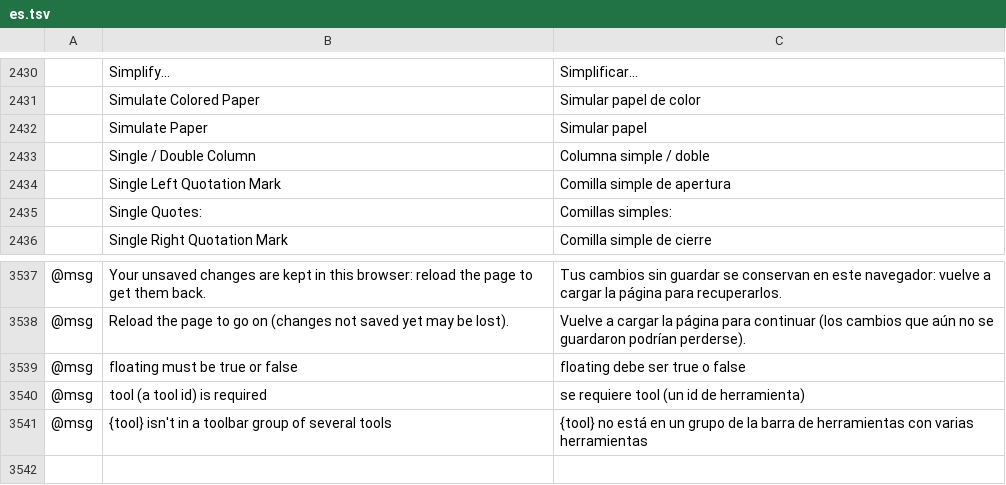
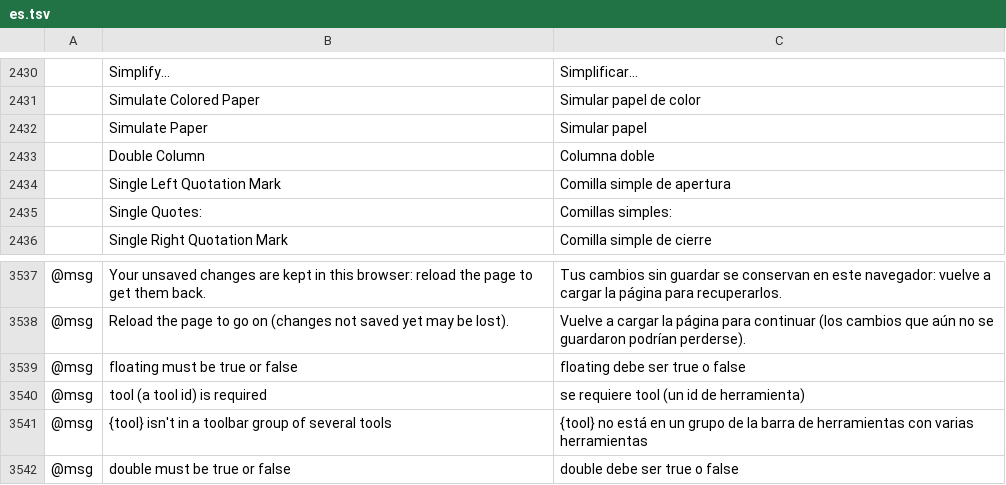
Before and after one commit to 7mz410/ShibShib-rsm, a TSV file: crates/ui-egui/src/i18n/es.tsv, drawn as a sheet; only a part is shown, gaps mark what is left out; removed rows and columns are numbered as before the commit, all else as after; the diff names each change by its address in the sheet, - before the commit and + after, or states it on an @@ line.

```diff
--- a/crates/ui-egui/src/i18n/es.tsv
+++ b/crates/ui-egui/src/i18n/es.tsv
-row 2433:  | Single / Double Column | Columna simple / doble
+row 2433:  | Double Column | Columna doble
+row 3542: @msg | double must be true or false | double debe ser true o false
```
Also changed, not shown: crates/ui-egui/src/i18n/cs.tsv, crates/ui-egui/src/i18n/ja.tsv, 6 other files.
